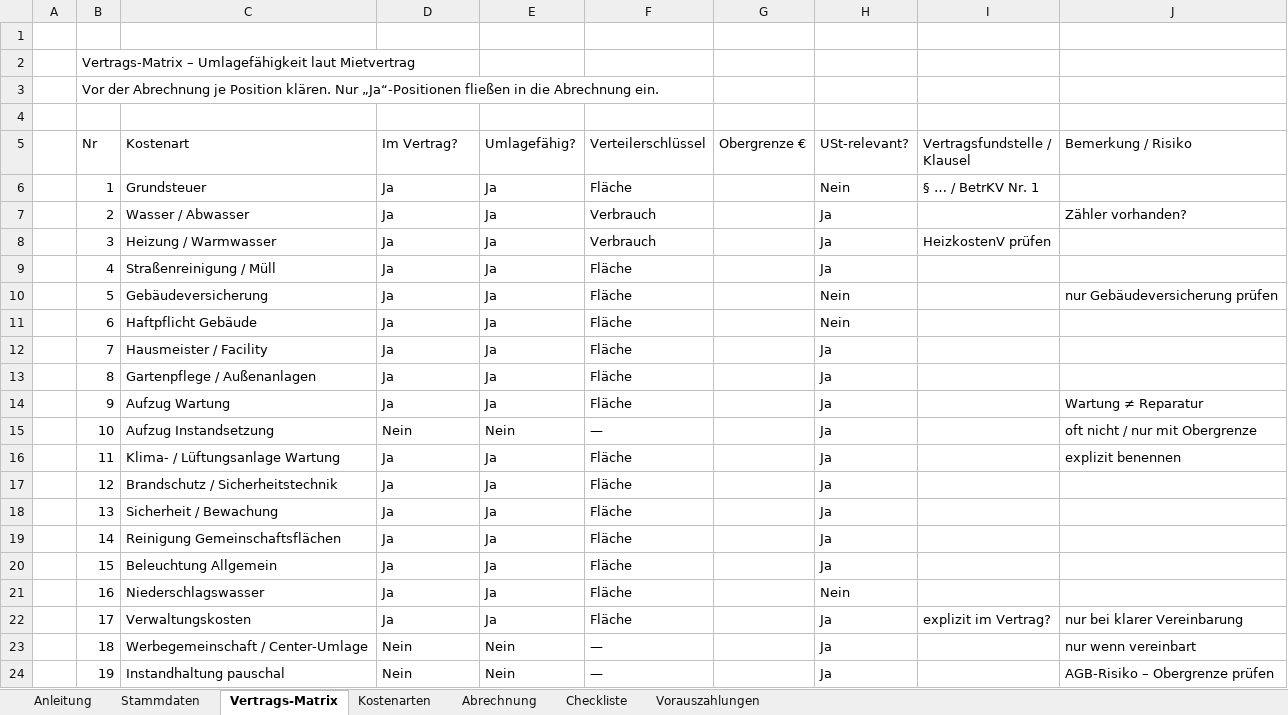
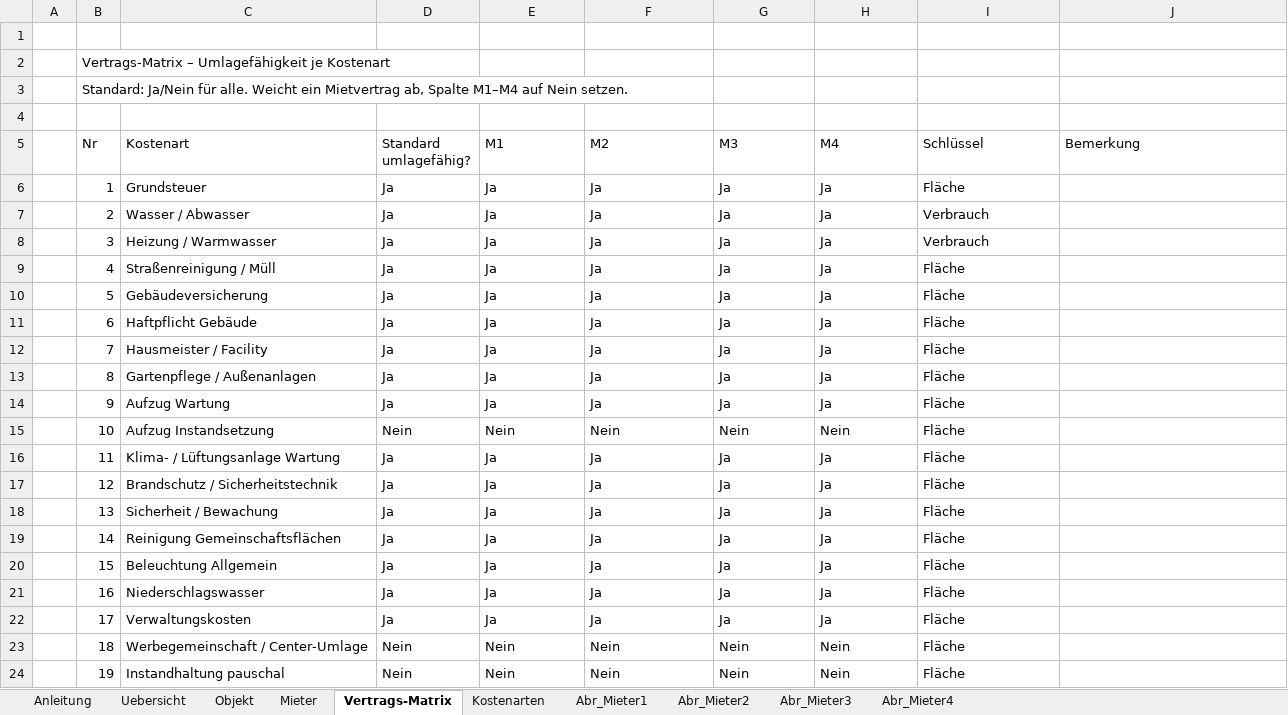
Before and after one commit to flfldobi-del/hello, an Excel workbook: Nebenkostenabrechnung_Gewerbe_Vorlage.xlsx, sheet Vertrags-Matrix, drawn as a sheet; only a part is shown; values as stored, in another font and other column widths than the file's, no cell formats; conditional formats not drawn; the diff covers the shown part only; the diff names each change by its address in the sheet, - before the commit and + after, or states it on an @@ line.

```diff
--- a/Nebenkostenabrechnung_Gewerbe_Vorlage.xlsx (sheet Vertrags-Matrix)
+++ b/Nebenkostenabrechnung_Gewerbe_Vorlage.xlsx (sheet Vertrags-Matrix)
-sheet tab: Stammdaten
+sheet tab: Uebersicht
-sheet tab: Vorauszahlungen
+sheet tab: Abr_Mieter1
-sheet tab: Abrechnung
-sheet tab: Checkliste
+sheet tab: Objekt
+sheet tab: Mieter
+sheet tab: Abr_Mieter2
+sheet tab: Abr_Mieter3
+sheet tab: Abr_Mieter4
-B2 (Nr): …– Umlagefähigkeit laut Mietvertrag
+B2 (Nr): …– Umlagefähigkeit je Kostenart
-B3 (Nr): Vor der Abrechnung je Position klären. Nur „Ja“-Positionen fließen in die Abrechnung ein.
+B3 (Nr): Standard: Ja/Nein für alle. Weicht ein Mietvertrag ab, Spalte M1–M4 auf Nein setzen.
-D5: Im Vertrag?
+D5: Standard umlagefähig?
-E5: Umlagefähig?
+E5: M1
-F5: Verteilerschlüssel
+F5: M2
-G5: Obergrenze €
+G5: M3
-H5: USt-relevant?
+H5: M4
-I5: Vertragsfundstelle / Klausel
+I5: Schlüssel
-J5: Bemerkung / Risiko
+J5: Bemerkung
-F6 (M2): Fläche
+F6 (M2): Ja
-G6:G14 (M3): (empty)
+G6:G14 (M3): Ja
-H6 (M4): Nein
+H6 (M4): Ja
-I6 (Schlüssel): § … / BetrKV Nr. 1
+I6 (Schlüssel): Fläche
-F7:F8 (M2): Verbrauch
+F7:F8 (M2): Ja
-I7 (Schlüssel): (empty)
+I7 (Schlüssel): Verbrauch
-J7 (Bemerkung): Zähler vorhanden?
+J7 (Bemerkung): (empty)
-I8 (Schlüssel): HeizkostenV prüfen
+I8 (Schlüssel): Verbrauch
-F9:F14 (M2): Fläche
+F9:F14 (M2): Ja
-I9:I21 (Schlüssel): (empty)
+I9:I21 (Schlüssel): Fläche
-H10:H11 (M4): Nein
+H10:H11 (M4): Ja
-J10 (Bemerkung): nur Gebäudeversicherung prüfen
+J10 (Bemerkung): (empty)
-J14 (Bemerkung): Wartung ≠ Reparatur
+J14 (Bemerkung): (empty)
-F15 (M2): —
+F15 (M2): Nein
-G15 (M3): (empty)
+G15 (M3): Nein
-H15 (M4): Ja
+H15 (M4): Nein
-J15 (Bemerkung): oft nicht / nur mit Obergrenze
+J15 (Bemerkung): (empty)
-F16:F22 (M2): Fläche
+F16:F22 (M2): Ja
-G16:G22 (M3): (empty)
+G16:G22 (M3): Ja
-J16 (Bemerkung): explizit benennen
+J16 (Bemerkung): (empty)
-H21 (M4): Nein
+H21 (M4): Ja
-I22 (Schlüssel): explizit im Vertrag?
+I22 (Schlüssel): Fläche
-J22 (Bemerkung): nur bei klarer Vereinbarung
+J22 (Bemerkung): (empty)
-F23:F24 (M2): —
+F23:F24 (M2): Nein
-G23:G24 (M3): (empty)
+G23:G24 (M3): Nein
-H23:H24 (M4): Ja
+H23:H24 (M4): Nein
-I23:I24 (Schlüssel): (empty)
+I23:I24 (Schlüssel): Fläche
-J23 (Bemerkung): nur wenn vereinbart
+J23 (Bemerkung): (empty)
-J24 (Bemerkung): AGB-Risiko – Obergrenze prüfen
+J24 (Bemerkung): (empty)
```
Also changed, not shown: 3 removed rows and 24 edited cells elsewhere in this sheet, sheet Abr_Mieter1, sheet Kostenarten, sheet Uebersicht, sheet Anleitung, cell formats.
